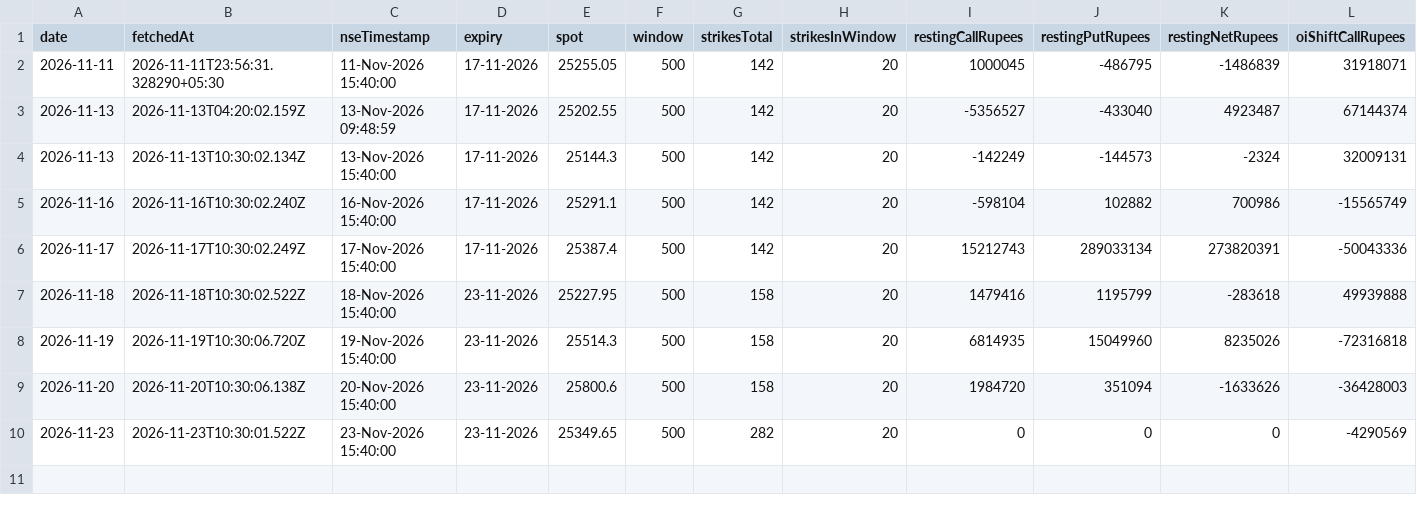
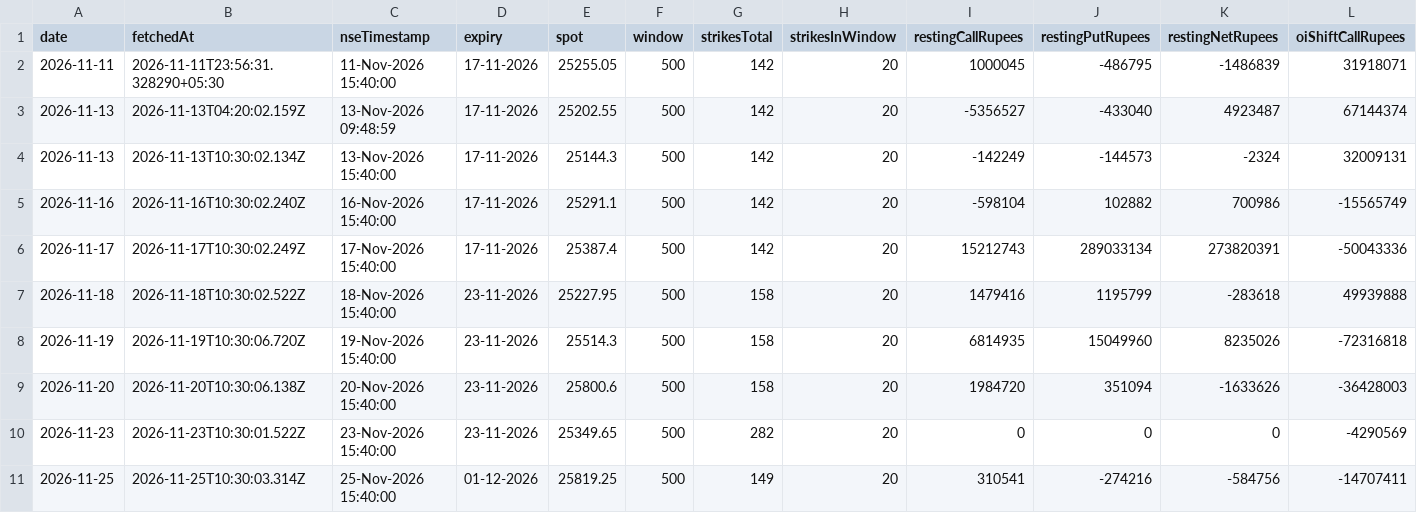
Before and after one commit to shivaraj-arch/niftyanalytica, a CSV file: data/option-flow/metrics.csv, drawn as a sheet; only a part is shown; rows hold the shown columns only; the diff names each change by its address in the sheet, - before the commit and + after, or states it on an @@ line.

```diff
--- a/data/option-flow/metrics.csv
+++ b/data/option-flow/metrics.csv
+row 11: 2026-11-25 | 2026-11-25T10:30:03.314Z | 25-Nov-2026 15:40:00 | 01-12-2026 | 25819.25 | 500 | 149 | 20 | 310541 | -274216 | -584756 | -14707411
```
Also changed, not shown: data/option-flow/strikes-2026-11.csv.
